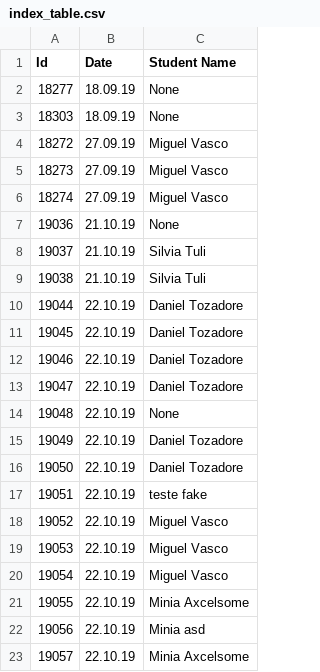
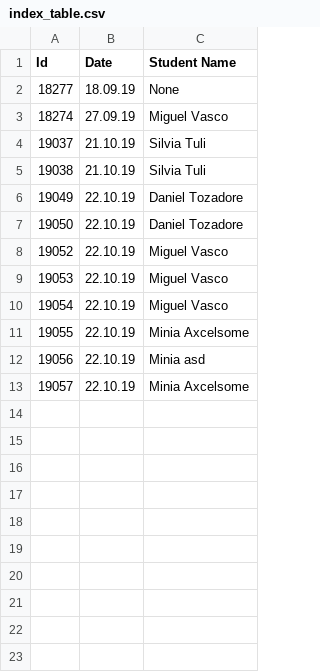
Before and after one commit to LAR-Educational/Architecture_v2_0, a CSV file: Arch_2_1/Evaluations/index_table.csv, drawn as a sheet.

```diff
--- a/Arch_2_1/Evaluations/index_table.csv
+++ b/Arch_2_1/Evaluations/index_table.csv
@@ -2,17 +2,7 @@ Id,Date,Student Name
 18277,18.09.19,None
-18303,18.09.19,None
-18272,27.09.19,Miguel Vasco
-18273,27.09.19,Miguel Vasco
 18274,27.09.19,Miguel Vasco
-19036,21.10.19,None
 19037,21.10.19,Silvia Tuli
 19038,21.10.19,Silvia Tuli
-19044,22.10.19,Daniel Tozadore
-19045,22.10.19,Daniel Tozadore
-19046,22.10.19,Daniel Tozadore
-19047,22.10.19,Daniel Tozadore
-19048,22.10.19,None
 19049,22.10.19,Daniel Tozadore
 19050,22.10.19,Daniel Tozadore
-19051,22.10.19,teste fake
 19052,22.10.19,Miguel Vasco
```
Also changed, not shown: Arch_2_1/Usuarios/index_table.csv, 26 other files.
